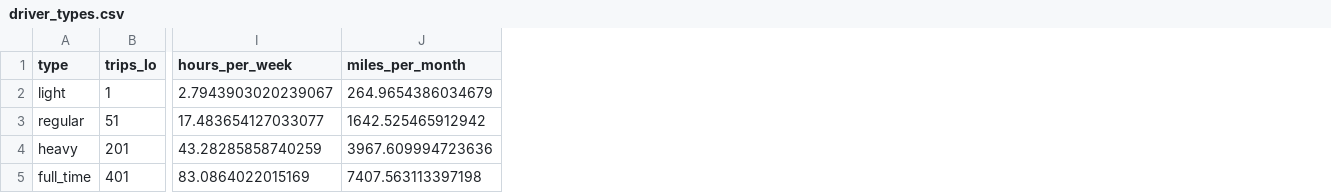
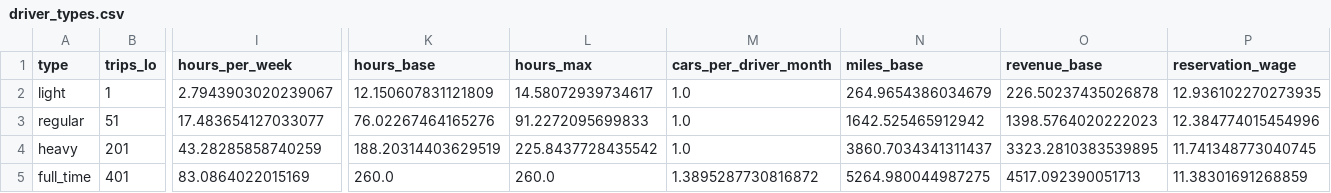
Before and after one commit to GhostModerator/ev-oil-shock-insurance, a CSV file: data/params/driver_types.csv, drawn as a sheet; only a part is shown, gaps mark what is left out; removed rows and columns are numbered as before the commit, all else as after; the diff names each change by its address in the sheet, - before the commit and + after, or states it on an @@ line.

```diff
--- a/data/params/driver_types.csv
+++ b/data/params/driver_types.csv
-column J (miles_per_month), rows 2-5: 264.9654386034679 | 1642.525465912942 | 3967.609994723636 | 7407.563113397198
+column K (hours_base), rows 2-5: 12.150607831121809 | 76.02267464165276 | 188.20314403629519 | 260.0
+column L (hours_max), rows 2-5: 14.58072939734617 | 91.2272095699833 | 225.8437728435542 | 260.0
+column M (cars_per_driver_month), rows 2-5: 1.0 | 1.0 | 1.0 | 1.3895287730816872
+column N (miles_base), rows 2-5: 264.9654386034679 | 1642.525465912942 | 3860.7034341311437 | 5264.980044987275
+column O (revenue_base), rows 2-5: 226.50237435026878 | 1398.5764020222023 | 3323.2810383539895 | 4517.092390051713
+column P (reservation_wage), rows 2-5: 12.936102270273935 | 12.384774015454996 | 11.741348773040745 | 11.38301691268859
```
Also changed, not shown: data/params/time_blocks.csv, 1 other file.
